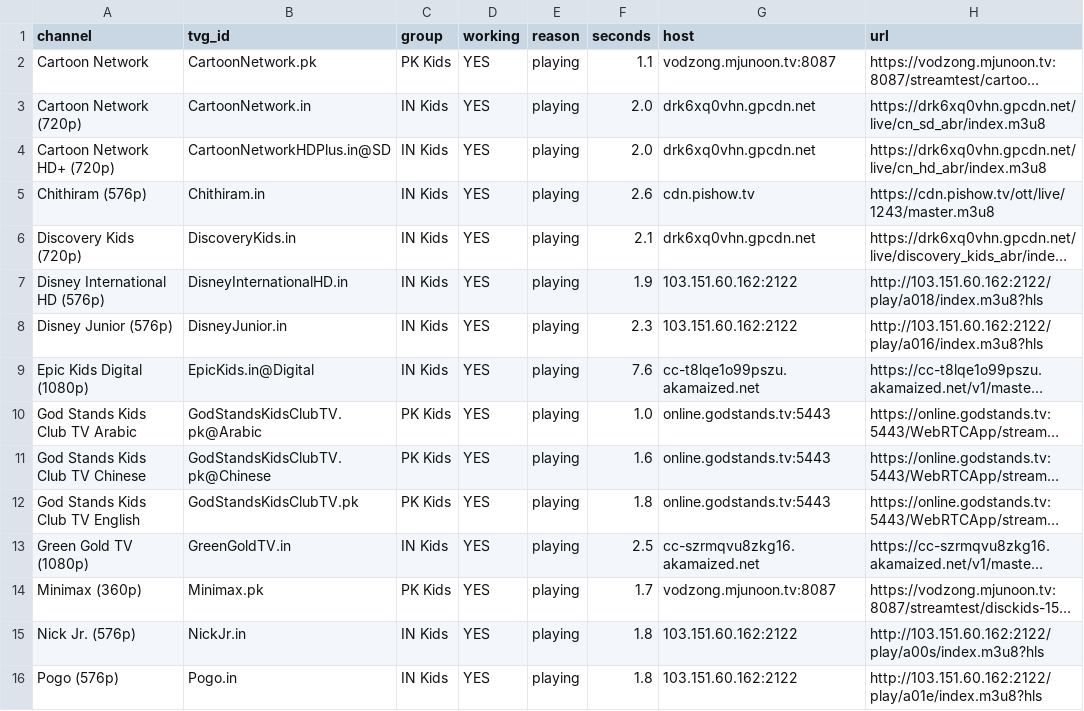
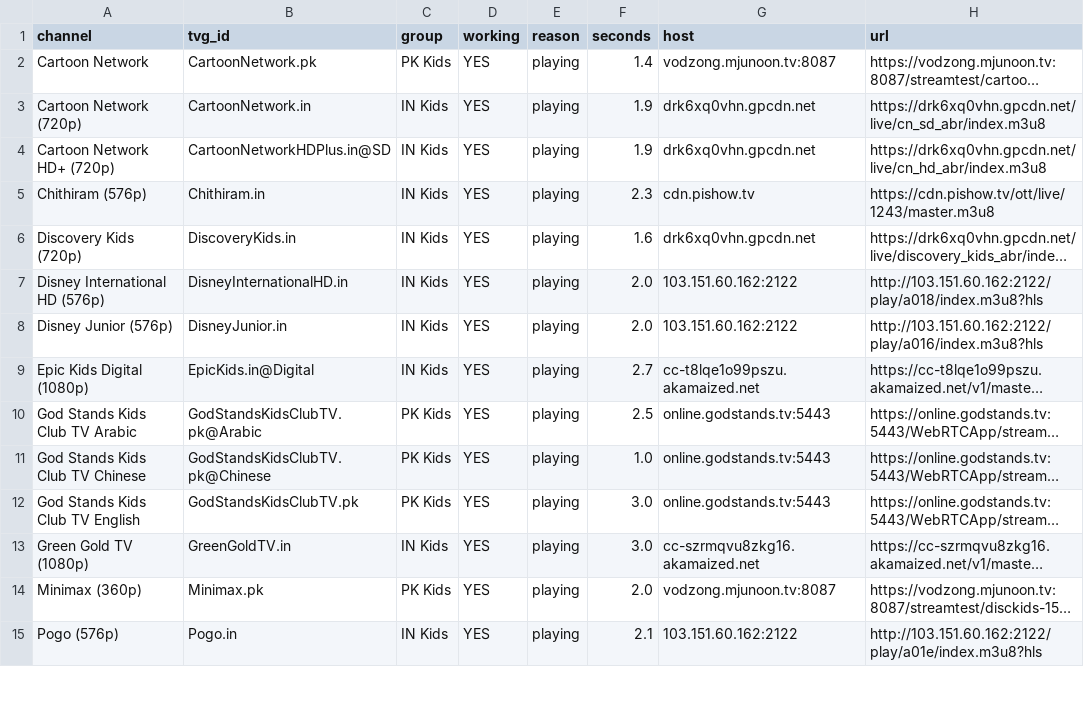
Before and after one commit to Inam321/tv, a CSV file: reports/kids-report.csv, drawn as a sheet; only a part is shown; long unchanged cells end in …; removed rows and columns are numbered as before the commit, all else as after; the diff covers the shown part only; the diff names each change by its address in the sheet, - before the commit and + after, or states it on an @@ line.

```diff
--- a/reports/kids-report.csv
+++ b/reports/kids-report.csv
-F2 (seconds): 1.1
+F2 (seconds): 1.4
-F3:F4 (seconds): 2.0
+F3:F4 (seconds): 1.9
-F5 (seconds): 2.6
+F5 (seconds): 2.3
-F6 (seconds): 2.1
+F6 (seconds): 1.6
-F7 (seconds): 1.9
+F7 (seconds): 2.0
-F8 (seconds): 2.3
+F8 (seconds): 2.0
-F9 (seconds): 7.6
+F9 (seconds): 2.7
-F10 (seconds): 1.0
+F10 (seconds): 2.5
-F11 (seconds): 1.6
+F11 (seconds): 1.0
-F12 (seconds): 1.8
+F12 (seconds): 3.0
-F13 (seconds): 2.5
+F13 (seconds): 3.0
-F14 (seconds): 1.7
+F14 (seconds): 2.0
-row 15: Nick Jr. (576p) | NickJr.in | IN Kids | YES | playing | 1.8 | 103.151.60.162:2122 | http://103.151.60.162:2122/play/a00s/index.m3u8?hls
-F15 (seconds): 1.8
+F15 (seconds): 2.1
```
Also changed, not shown: 4 added rows, 4 removed rows and 3 edited cells elsewhere in this file, reports/documentary-report.csv, reports/entertainment-report.csv, 18 other files.
